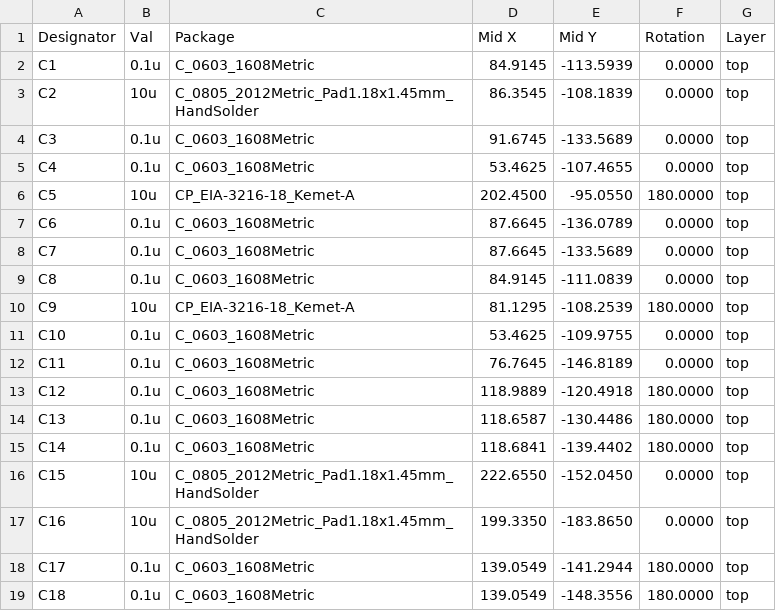
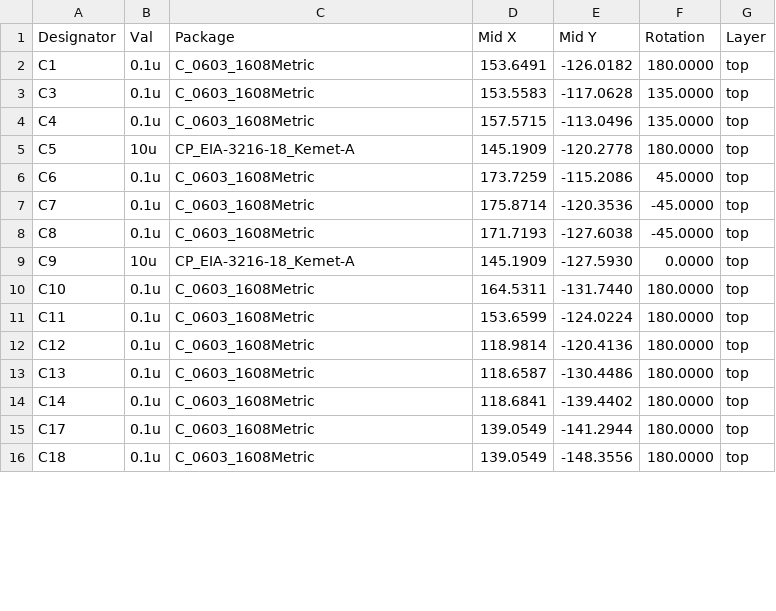
Before and after one commit to LIV2/CIDER, a CSV file: Gerbers/CIDER_cpl_jlc.csv, drawn as a sheet; only a part is shown; the diff covers the shown part only.

```diff
--- a/Gerbers/CIDER_cpl_jlc.csv
+++ b/Gerbers/CIDER_cpl_jlc.csv
@@ -1,18 +1,15 @@
 Designator,Val,Package,Mid X,Mid Y,Rotation,Layer
-"C1","0.1u","C_0603_1608Metric",84.9145,-113.5939,0.0000,top
-"C2","10u","C_0805_2012Metric_Pad1.18x1.45mm_HandSolder",86.3545,-108.1839,0.0000,top
-"C3","0.1u","C_0603_1608Metric",91.6745,-133.5689,0.0000,top
-"C4","0.1u","C_0603_1608Metric",53.4625,-107.4655,0.0000,top
-"C5","10u","CP_EIA-3216-18_Kemet-A",202.4500,-95.0550,180.0000,top
-"C6","0.1u","C_0603_1608Metric",87.6645,-136.0789,0.0000,top
-"C7","0.1u","C_0603_1608Metric",87.6645,-133.5689,0.0000,top
-"C8","0.1u","C_0603_1608Metric",84.9145,-111.0839,0.0000,top
-"C9","10u","CP_EIA-3216-18_Kemet-A",81.1295,-108.2539,180.0000,top
-"C10","0.1u","C_0603_1608Metric",53.4625,-109.9755,0.0000,top
-"C11","0.1u","C_0603_1608Metric",76.7645,-146.8189,0.0000,top
-"C12","0.1u","C_0603_1608Metric",118.9889,-120.4918,180.0000,top
+"C1","0.1u","C_0603_1608Metric",153.6491,-126.0182,180.0000,top
+"C3","0.1u","C_0603_1608Metric",153.5583,-117.0628,135.0000,top
+"C4","0.1u","C_0603_1608Metric",157.5715,-113.0496,135.0000,top
+"C5","10u","CP_EIA-3216-18_Kemet-A",145.1909,-120.2778,180.0000,top
+"C6","0.1u","C_0603_1608Metric",173.7259,-115.2086,45.0000,top
+"C7","0.1u","C_0603_1608Metric",175.8714,-120.3536,-45.0000,top
+"C8","0.1u","C_0603_1608Metric",171.7193,-127.6038,-45.0000,top
+"C9","10u","CP_EIA-3216-18_Kemet-A",145.1909,-127.5930,0.0000,top
+"C10","0.1u","C_0603_1608Metric",164.5311,-131.7440,180.0000,top
+"C11","0.1u","C_0603_1608Metric",153.6599,-124.0224,180.0000,top
+"C12","0.1u","C_0603_1608Metric",118.9814,-120.4136,180.0000,top
 "C13","0.1u","C_0603_1608Metric",118.6587,-130.4486,180.0000,top
 "C14","0.1u","C_0603_1608Metric",118.6841,-139.4402,180.0000,top
-"C15","10u","C_0805_2012Metric_Pad1.18x1.45mm_HandSolder",222.6550,-152.0450,0.0000,top
-"C16","10u","C_0805_2012Metric_Pad1.18x1.45mm_HandSolder",199.3350,-183.8650,0.0000,top
 "C17","0.1u","C_0603_1608Metric",139.0549,-141.2944,180.0000,top
```
Also changed, not shown: 8 removed rows and 35 edited cells elsewhere in this file, Gerbers/CIDER_bom_jlc.csv, 26 other files.
